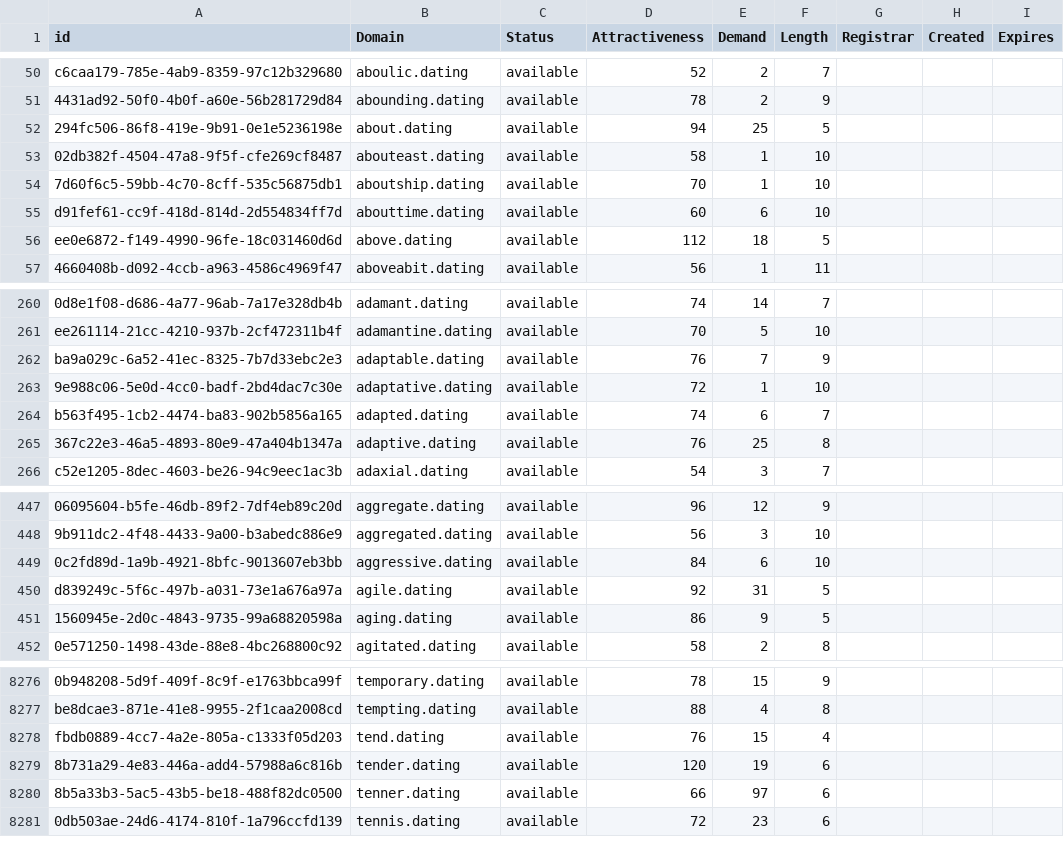
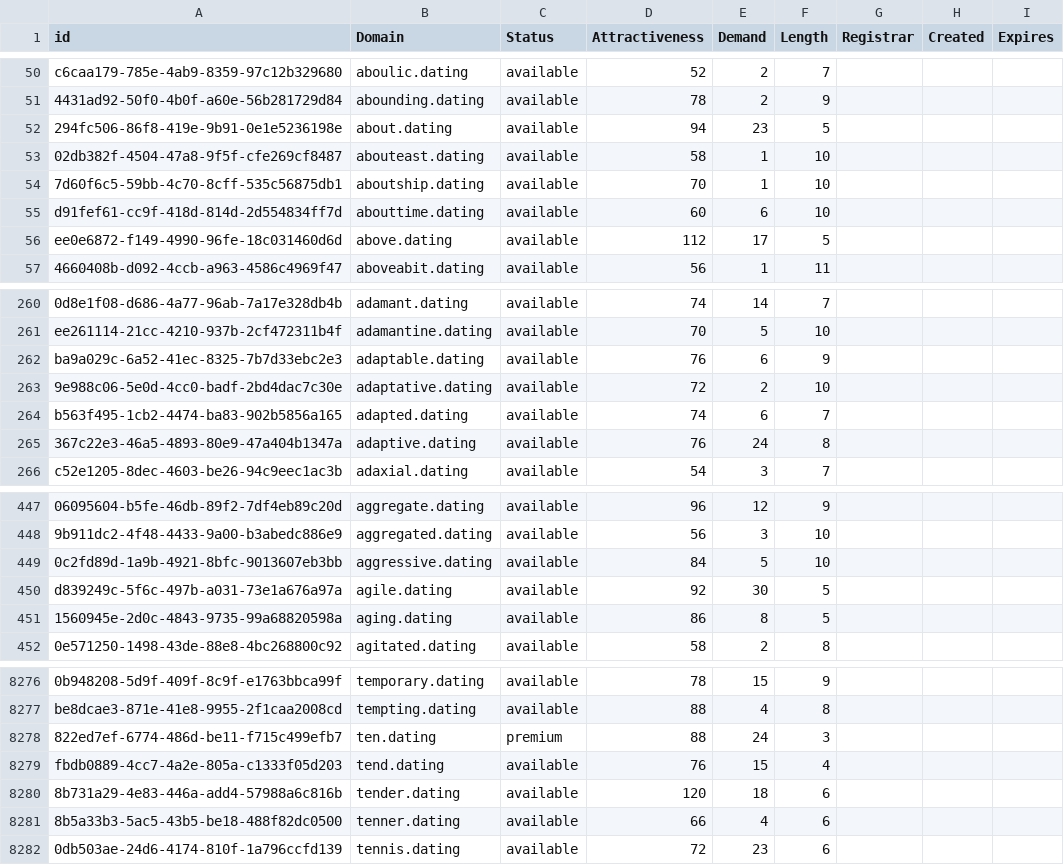
Before and after one commit to UniqueDomains/dating-oneword-domains, a CSV file: dating.csv, drawn as a sheet; only a part is shown, gaps mark what is left out; addresses are those after the commit; the diff covers the shown part only; the diff names each change by its address in the sheet, - before the commit and + after, or states it on an @@ line.

Commit message:
Domains update

```diff
--- a/dating.csv
+++ b/dating.csv
-E52 (Demand): 25
+E52 (Demand): 23
-E56 (Demand): 18
+E56 (Demand): 17
-E262 (Demand): 7
+E262 (Demand): 6
-E263 (Demand): 1
+E263 (Demand): 2
-E265 (Demand): 25
+E265 (Demand): 24
-E449 (Demand): 6
+E449 (Demand): 5
-E450 (Demand): 31
+E450 (Demand): 30
-E451 (Demand): 9
+E451 (Demand): 8
+row 8278: 822ed7ef-6774-486d-be11-f715c499efb7 | ten.dating | premium | 88 | 24 | 3
-E8280 (Demand): 19
+E8280 (Demand): 18
-E8281 (Demand): 97
+E8281 (Demand): 4
```
Also changed, not shown: 88 edited cells elsewhere in this file, 2 other files.
